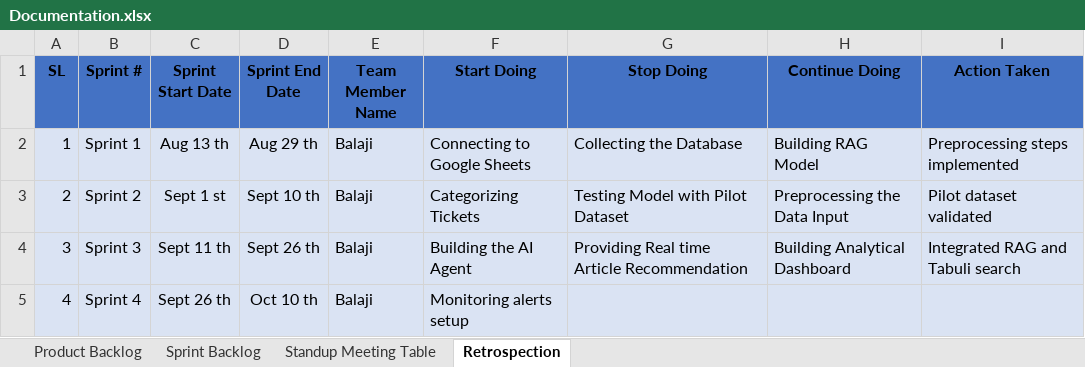
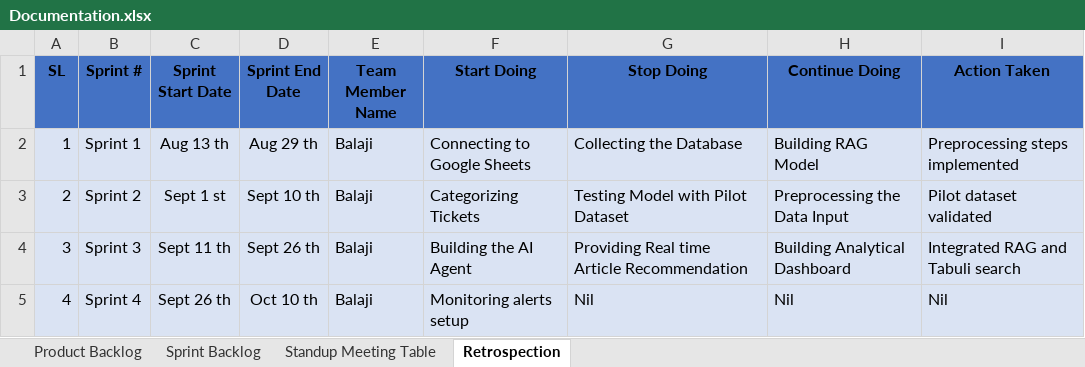
Before and after one commit to BalajiSunkara-123/AI-Powered-Knowledge-Engine-for-Smart-Support-and-Ticket-Resolution, an Excel workbook: Documentation.xlsx, sheet Retrospection, drawn as a sheet; values as stored, in another font and other column widths than the file's, no borders; the diff names each change by its address in the sheet, - before the commit and + after, or states it on an @@ line.

```diff
--- a/Documentation.xlsx (sheet Retrospection)
+++ b/Documentation.xlsx (sheet Retrospection)
-G5 (Stop Doing): (empty)
+G5 (Stop Doing): Nil
-H5 (Continue Doing): (empty)
+H5 (Continue Doing): Nil
-I5 (Action Taken): (empty)
+I5 (Action Taken): Nil
```
Also changed, not shown: sheet Standup Meeting Table, sheet Sprint Backlog, sheet Product Backlog, 7 other files.
